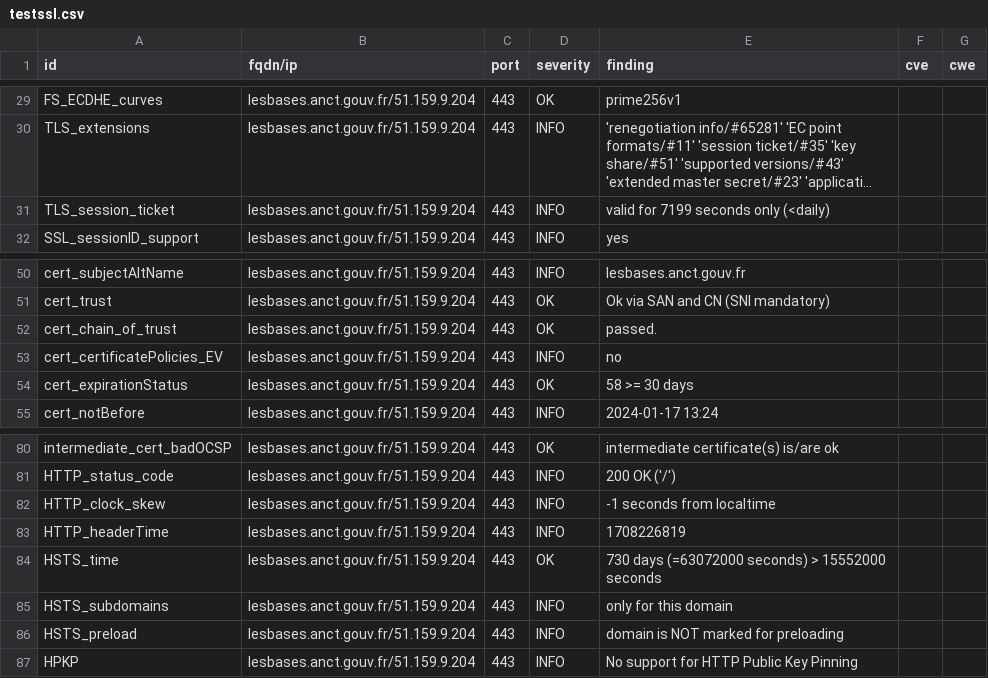
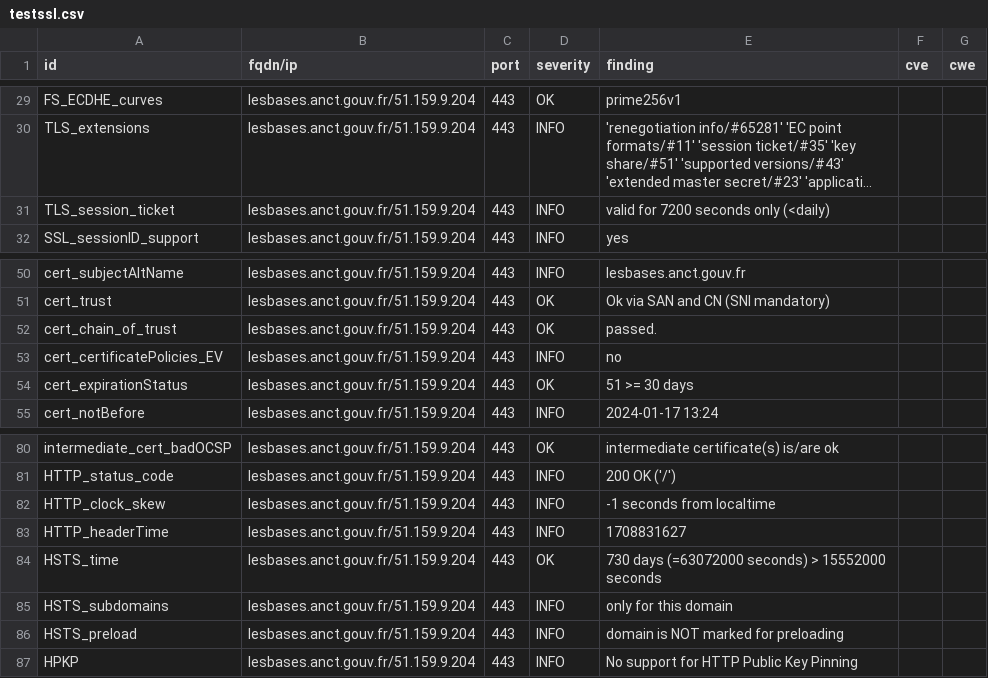
Before and after one commit to Inclusion-Numerique/dashlord, a CSV file: results/aHR0cHM6Ly9sZXNiYXNlcy5hbmN0LmdvdXYuZnIv/testssl.csv, drawn as a sheet; only a part is shown, gaps mark what is left out; long unchanged cells end in …; the diff names each change by its address in the sheet, - before the commit and + after, or states it on an @@ line.

```diff
--- a/results/aHR0cHM6Ly9sZXNiYXNlcy5hbmN0LmdvdXYuZnIv/testssl.csv
+++ b/results/aHR0cHM6Ly9sZXNiYXNlcy5hbmN0LmdvdXYuZnIv/testssl.csv
-E31 (finding): valid for 7199 seconds only (<daily)
+E31 (finding): valid for 7200 seconds only (<daily)
-E54 (finding): 58 >= 30 days
+E54 (finding): 51 >= 30 days
-E83 (finding): 1708226819
+E83 (finding): 1708831627
```
Also changed, not shown: 15 other files.
